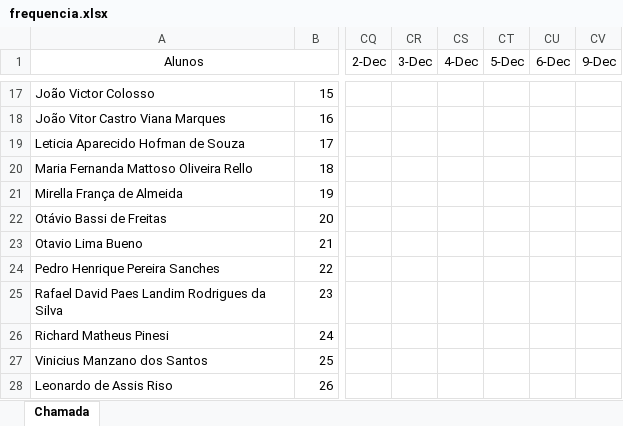
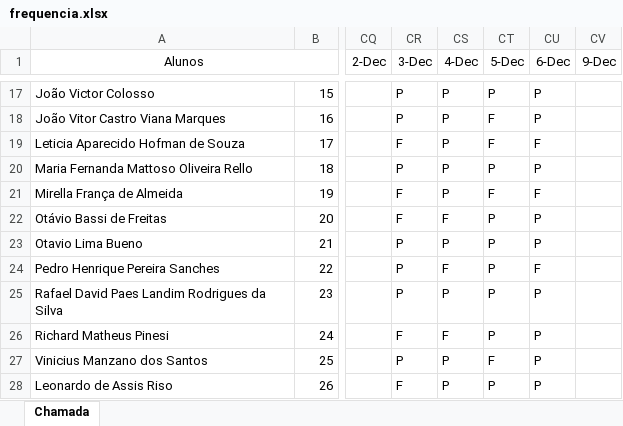
Before and after one commit to wellifabio/senai2024, an Excel workbook: ds/3des/frequencia.xlsx, sheet Chamada, drawn as a sheet; only a part is shown, gaps mark what is left out; values as stored, in another font and other column widths than the file's, no borders; conditional formats not drawn; the diff covers the shown part only; the diff names each change by its address in the sheet, - before the commit and + after, or states it on an @@ line.

Commit message:
chamada

```diff
--- a/ds/3des/frequencia.xlsx (sheet Chamada)
+++ b/ds/3des/frequencia.xlsx (sheet Chamada)
-CR17:CR18 (3-Dec): (empty)
+CR17:CR18 (3-Dec): P
-CS17:CS21 (4-Dec): (empty)
+CS17:CS21 (4-Dec): P
-CT17 (5-Dec): (empty)
+CT17 (5-Dec): P
-CU17:CU18 (6-Dec): (empty)
+CU17:CU18 (6-Dec): P
-CT18:CT19 (5-Dec): (empty)
+CT18:CT19 (5-Dec): F
-CR19 (3-Dec): (empty)
+CR19 (3-Dec): F
-CU19 (6-Dec): (empty)
+CU19 (6-Dec): F
-CR20 (3-Dec): (empty)
+CR20 (3-Dec): P
-CT20 (5-Dec): (empty)
+CT20 (5-Dec): P
-CU20 (6-Dec): (empty)
+CU20 (6-Dec): P
-CR21:CR22 (3-Dec): (empty)
+CR21:CR22 (3-Dec): F
-CT21 (5-Dec): (empty)
+CT21 (5-Dec): F
-CU21 (6-Dec): (empty)
+CU21 (6-Dec): F
-CS22 (4-Dec): (empty)
+CS22 (4-Dec): F
-CT22:CT26 (5-Dec): (empty)
+CT22:CT26 (5-Dec): P
-CU22:CU23 (6-Dec): (empty)
+CU22:CU23 (6-Dec): P
-CR23:CR25 (3-Dec): (empty)
+CR23:CR25 (3-Dec): P
-CS23 (4-Dec): (empty)
+CS23 (4-Dec): P
-CS24 (4-Dec): (empty)
+CS24 (4-Dec): F
-CU24 (6-Dec): (empty)
+CU24 (6-Dec): F
-CS25 (4-Dec): (empty)
+CS25 (4-Dec): P
-CU25:CU28 (6-Dec): (empty)
+CU25:CU28 (6-Dec): P
-CR26 (3-Dec): (empty)
+CR26 (3-Dec): F
-CS26 (4-Dec): (empty)
+CS26 (4-Dec): F
-CR27 (3-Dec): (empty)
+CR27 (3-Dec): P
-CS27:CS28 (4-Dec): (empty)
+CS27:CS28 (4-Dec): P
-CT27 (5-Dec): (empty)
+CT27 (5-Dec): F
-CR28 (3-Dec): (empty)
+CR28 (3-Dec): F
-CT28 (5-Dec): (empty)
+CT28 (5-Dec): P
```
Also changed, not shown: 56 edited cells elsewhere in this sheet, ds/3des/SAEP/tabulacao-acertos-erros.xlsx.
